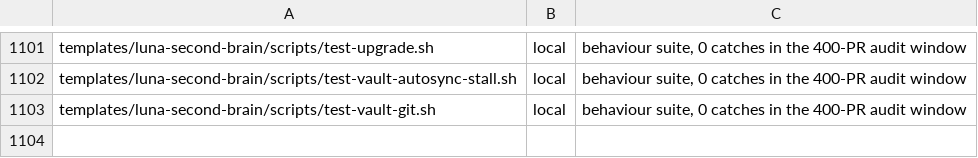
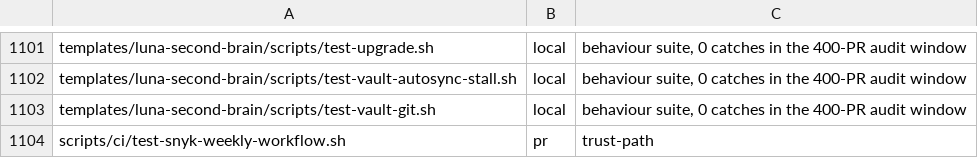
Before and after one commit to Goomal/Himmel, a TSV file: scripts/ci/suite-tiers.tsv, drawn as a sheet; only a part is shown, gaps mark what is left out.

```diff
--- a/scripts/ci/suite-tiers.tsv
+++ b/scripts/ci/suite-tiers.tsv
@@ -1103 +1103,2 @@ templates/luna-second-brain/scripts/test-vault-autosync-stall.sh	local	behaviour
 templates/luna-second-brain/scripts/test-vault-git.sh	local	behaviour suite, 0 catches in the 400-PR audit window
+scripts/ci/test-snyk-weekly-workflow.sh	pr	trust-path
```
Also changed, not shown: scripts/ci/suite-durations.tsv, 4 other files.
